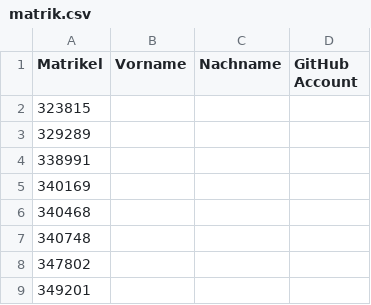
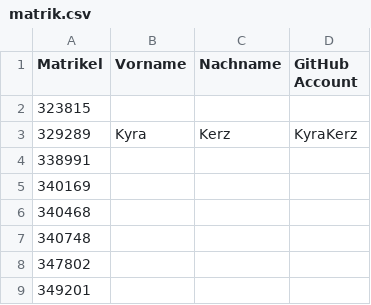
Before and after one commit to tuppp/leute, a CSV file: matrik.csv, drawn as a sheet; only a part is shown.

Commit message:
Add Kyra kerz

```diff
--- a/matrik.csv
+++ b/matrik.csv
@@ -2,3 +2,3 @@ Matrikel,Vorname,Nachname,GitHub Account
 323815,
-329289,
+329289,Kyra,Kerz,KyraKerz
 338991,
```
